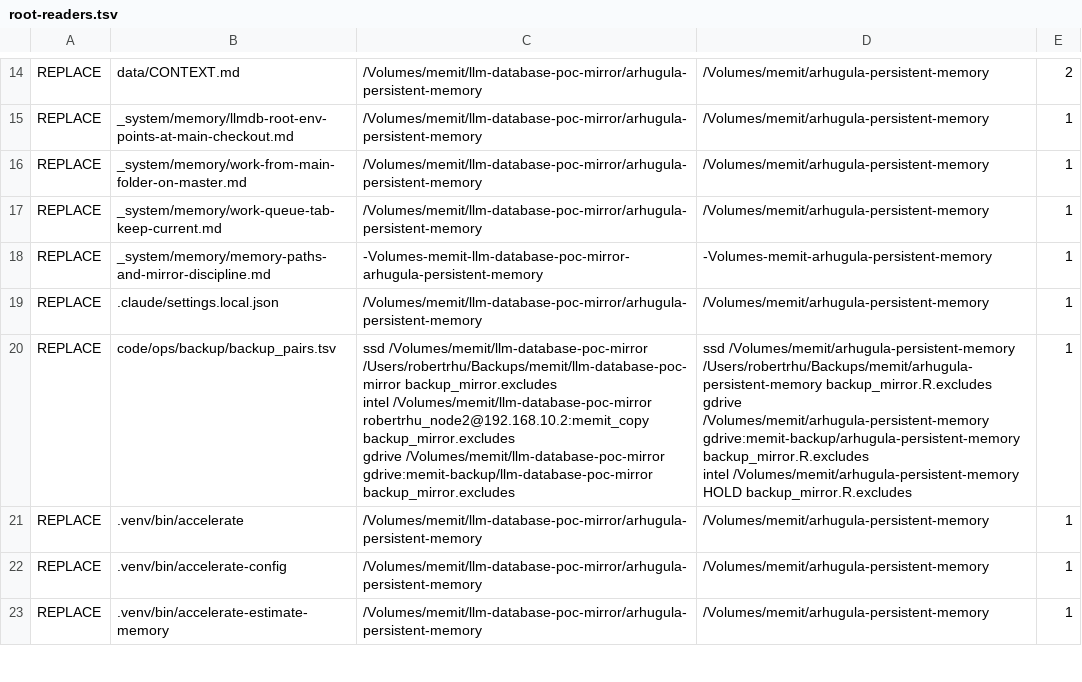
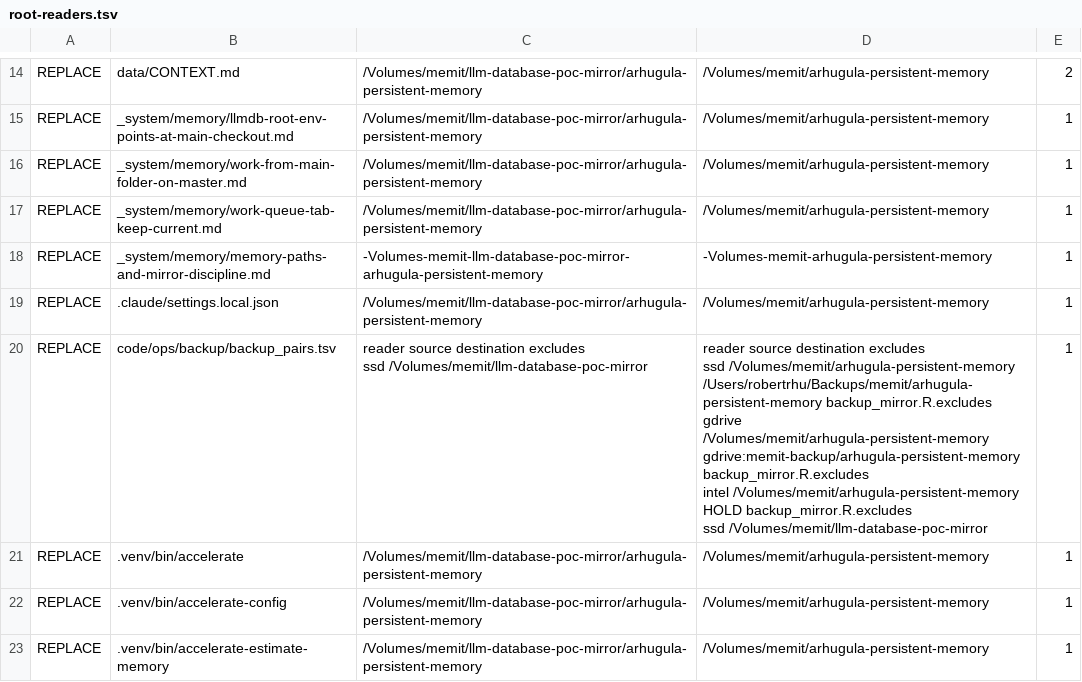
Before and after one commit to thestoryportal/arhugula-persistent-memory, a TSV file: program/migrations/icm21/root-readers.tsv, drawn as a sheet; only a part is shown, gaps mark what is left out.

Commit message:
T433: the pairs table repair keeps P's rows and adds R's rows

```diff
--- a/program/migrations/icm21/root-readers.tsv
+++ b/program/migrations/icm21/root-readers.tsv
@@ -39,9 +39,8 @@ REPLACE	_system/memory/memory-paths-and-mirror-discipline.md	-Volumes-memit-llm-
 REPLACE	.claude/settings.local.json	/Volumes/memit/llm-database-poc-mirror/arhugula-persistent-memory	/Volumes/memit/arhugula-persistent-memory	1
-REPLACE	code/ops/backup/backup_pairs.tsv	"ssd	/Volumes/memit/llm-database-poc-mirror	/Users/robertrhu/Backups/memit/llm-database-poc-mirror	backup_mirror.excludes
-intel	/Volumes/memit/llm-database-poc-mirror	robertrhu_node2@192.168.10.2:memit_copy	backup_mirror.excludes
-gdrive	/Volumes/memit/llm-database-poc-mirror	gdrive:memit-backup/llm-database-poc-mirror	backup_mirror.excludes
-"	"ssd	/Volumes/memit/arhugula-persistent-memory	/Users/robertrhu/Backups/memit/arhugula-persistent-memory	backup_mirror.R.excludes
-gdrive	/Volumes/memit/arhugula-persistent-memory	gdrive:memit-backup/arhugula-persistent-memory	backup_mirror.R.excludes
-intel	/Volumes/memit/arhugula-persistent-memory	HOLD	backup_mirror.R.excludes
-"	1
+REPLACE	code/ops/backup/backup_pairs.tsv	"reader	source	destination	excludes
+ssd	/Volumes/memit/llm-database-poc-mirror	"	"reader	source	destination	excludes
+ssd	/Volumes/memit/arhugula-persistent-memory	/Users/robertrhu/Backups/memit/arhugula-persistent-memory	backup_mirror.R.excludes
+gdrive	/Volumes/memit/arhugula-persistent-memory	gdrive:memit-backup/arhugula-persistent-memory	backup_mirror.R.excludes
+intel	/Volumes/memit/arhugula-persistent-memory	HOLD	backup_mirror.R.excludes
+ssd	/Volumes/memit/llm-database-poc-mirror	"	1
 REPLACE	.venv/bin/accelerate	/Volumes/memit/llm-database-poc-mirror/arhugula-persistent-memory	/Volumes/memit/arhugula-persistent-memory	1
```
Also changed, not shown: 1 other file.
